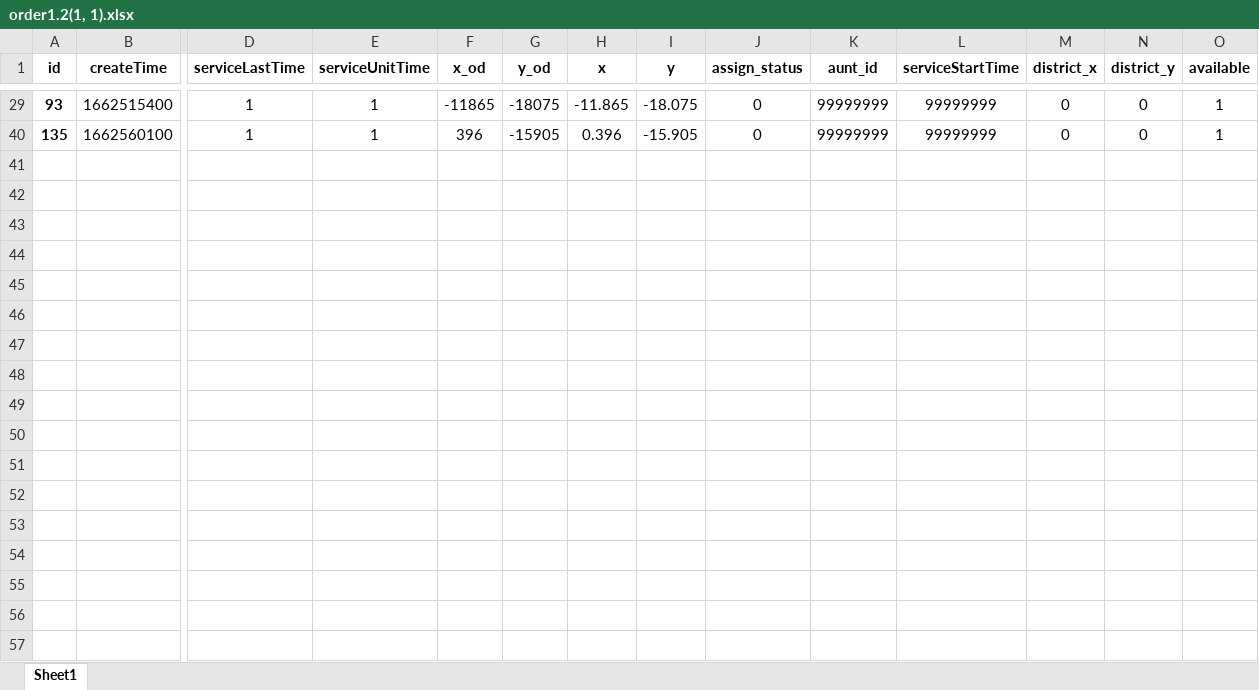
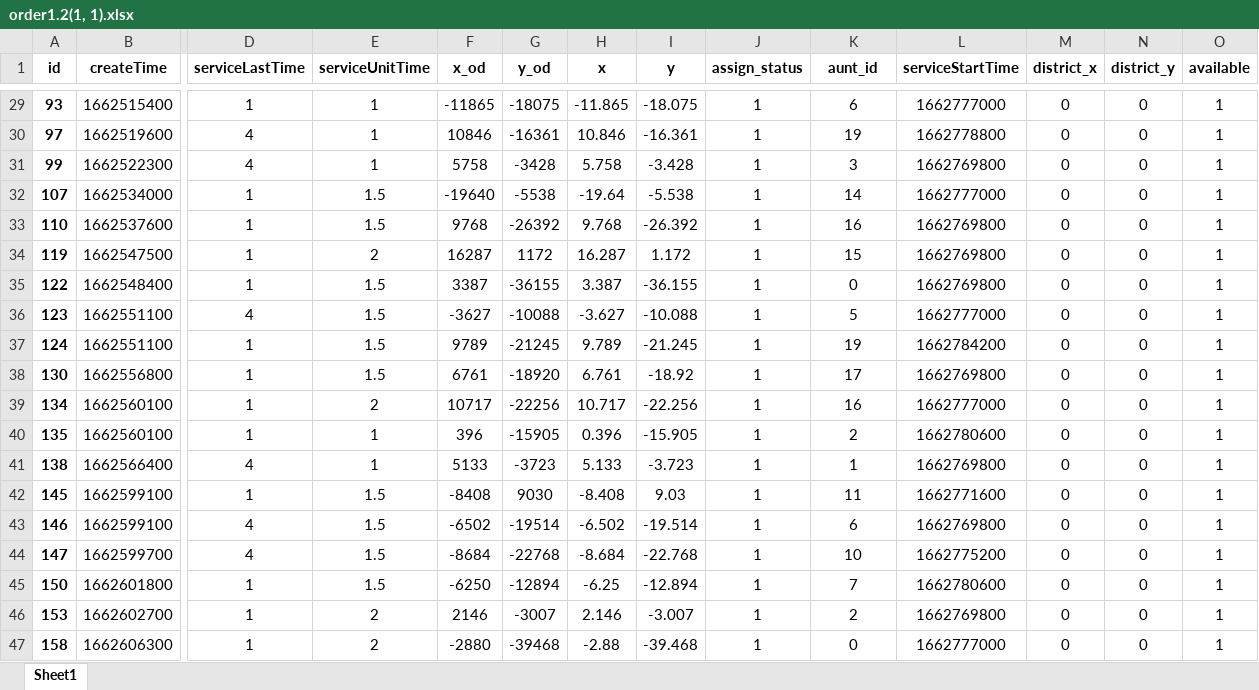
Before and after one commit to DSM-DSM/MathorCup, an Excel workbook: data/order1.2(1, 1).xlsx, sheet Sheet1, drawn as a sheet; only a part is shown, gaps mark what is left out; values as stored, in another font and other column widths than the file's, no borders; rows hold the shown columns only; the diff covers the shown part only; the diff names each change by its address in the sheet, - before the commit and + after, or states it on an @@ line.

```diff
--- a/data/order1.2(1, 1).xlsx (sheet Sheet1)
+++ b/data/order1.2(1, 1).xlsx (sheet Sheet1)
-J29 (assign_status): 0
+J29 (assign_status): 1
-K29 (aunt_id): 99999999
+K29 (aunt_id): 6
-L29 (serviceStartTime): 99999999
+L29 (serviceStartTime): 1662777000
+row 30: 97 | 1662519600 | 4 | 1 | 10846 | -16361 | 10.846 | -16.361 | 1 | 19 | 1662778800 | 0 | 0 | 1
@@ row 31 unhidden: 99 | 1662522300 | 4 | 1 | 5758 | -3428 | 5.758 | -3.428 | 1 | 3 | 1662769800 | 0 | 0 | 1 @@
+row 32: 107 | 1662534000 | 1 | 1.5 | -19640 | -5538 | -19.64 | -5.538 | 1 | 14 | 1662777000 | 0 | 0 | 1
+row 33: 110 | 1662537600 | 1 | 1.5 | 9768 | -26392 | 9.768 | -26.392 | 1 | 16 | 1662769800 | 0 | 0 | 1
@@ row 34 unhidden: 119 | 1662547500 | 1 | 2 | 16287 | 1172 | 16.287 | 1.172 | 1 | 15 | 1662769800 | 0 | 0 | 1 @@
+row 35: 122 | 1662548400 | 1 | 1.5 | 3387 | -36155 | 3.387 | -36.155 | 1 | 0 | 1662769800 | 0 | 0 | 1
+row 36: 123 | 1662551100 | 4 | 1.5 | -3627 | -10088 | -3.627 | -10.088 | 1 | 5 | 1662777000 | 0 | 0 | 1
+row 37: 124 | 1662551100 | 1 | 1.5 | 9789 | -21245 | 9.789 | -21.245 | 1 | 19 | 1662784200 | 0 | 0 | 1
+row 38: 130 | 1662556800 | 1 | 1.5 | 6761 | -18920 | 6.761 | -18.92 | 1 | 17 | 1662769800 | 0 | 0 | 1
+row 39: 134 | 1662560100 | 1 | 2 | 10717 | -22256 | 10.717 | -22.256 | 1 | 16 | 1662777000 | 0 | 0 | 1
-J40 (assign_status): 0
+J40 (assign_status): 1
-K40 (aunt_id): 99999999
+K40 (aunt_id): 2
-L40 (serviceStartTime): 99999999
+L40 (serviceStartTime): 1662780600
@@ row 41 unhidden: 138 | 1662566400 | 4 | 1 | 5133 | -3723 | 5.133 | -3.723 | 1 | 1 | 1662769800 | 0 | 0 | 1 @@
+row 42: 145 | 1662599100 | 1 | 1.5 | -8408 | 9030 | -8.408 | 9.03 | 1 | 11 | 1662771600 | 0 | 0 | 1
@@ row 43 unhidden: 146 | 1662599100 | 4 | 1.5 | -6502 | -19514 | -6.502 | -19.514 | 1 | 6 | 1662769800 | 0 | 0 | 1 @@
+row 44: 147 | 1662599700 | 4 | 1.5 | -8684 | -22768 | -8.684 | -22.768 | 1 | 10 | 1662775200 | 0 | 0 | 1
+row 45: 150 | 1662601800 | 1 | 1.5 | -6250 | -12894 | -6.25 | -12.894 | 1 | 7 | 1662780600 | 0 | 0 | 1
+row 46: 153 | 1662602700 | 1 | 2 | 2146 | -3007 | 2.146 | -3.007 | 1 | 2 | 1662769800 | 0 | 0 | 1
+row 47: 158 | 1662606300 | 1 | 2 | -2880 | -39468 | -2.88 | -39.468 | 1 | 0 | 1662777000 | 0 | 0 | 1
```
Also changed, not shown: 19 added rows, 6 hidden or unhidden rows and 18 edited cells elsewhere in this sheet, hidden cells, data/aunt1.2(1, 1).xlsx, 1 other file.
